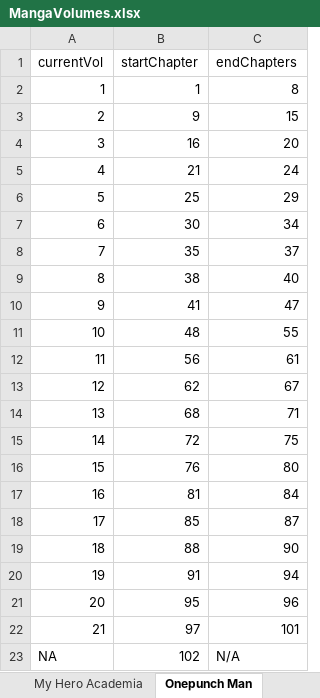
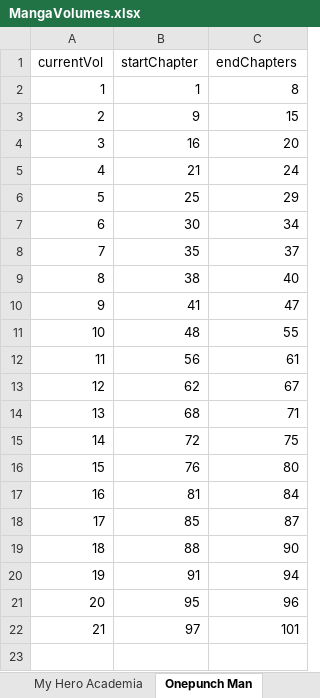
Before and after one commit to Tepocate/MangaExtractor, an Excel workbook: src/MangaVolumes.xlsx, sheet Onepunch Man, drawn as a sheet; values as stored, in another font and other column widths than the file's, no borders; the diff names each change by its address in the sheet, - before the commit and + after, or states it on an @@ line.

Commit message:
New MangaVolumes.xlsx
removing the last line since i made it so that it just adds 1 to the number at endChapter

```diff
--- a/src/MangaVolumes.xlsx (sheet Onepunch Man)
+++ b/src/MangaVolumes.xlsx (sheet Onepunch Man)
-row 23: NA | 102 | N/A
```
Also changed, not shown: sheet My Hero Academia.
